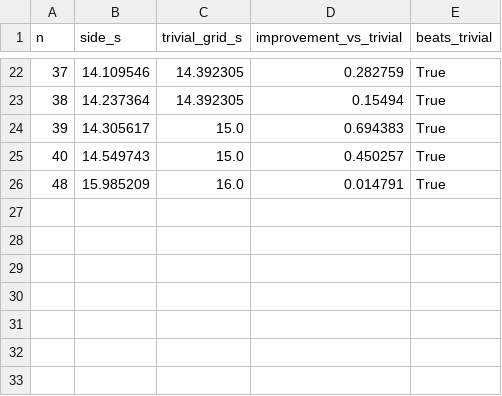
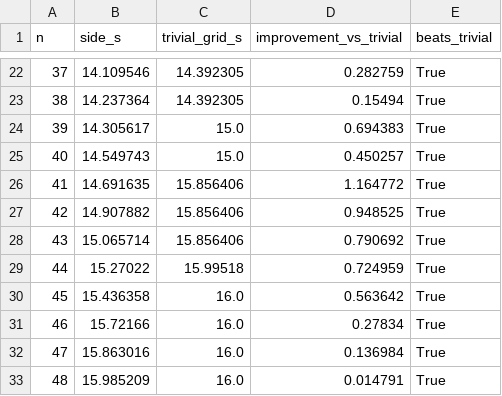
Before and after one commit to TejSteadQC/other-packing-experiments, a CSV file: cirinl_circles_in_L/data/records.csv, drawn as a sheet; only a part is shown, gaps mark what is left out; the diff names each change by its address in the sheet, - before the commit and + after, or states it on an @@ line.

```diff
--- a/cirinl_circles_in_L/data/records.csv
+++ b/cirinl_circles_in_L/data/records.csv
+row 26: 41 | 14.691635 | 15.856406 | 1.164772 | True
+row 27: 42 | 14.907882 | 15.856406 | 0.948525 | True
+row 28: 43 | 15.065714 | 15.856406 | 0.790692 | True
+row 29: 44 | 15.27022 | 15.99518 | 0.724959 | True
+row 30: 45 | 15.436358 | 16.0 | 0.563642 | True
+row 31: 46 | 15.72166 | 16.0 | 0.27834 | True
+row 32: 47 | 15.863016 | 16.0 | 0.136984 | True
```
Also changed, not shown: 18 other files.
